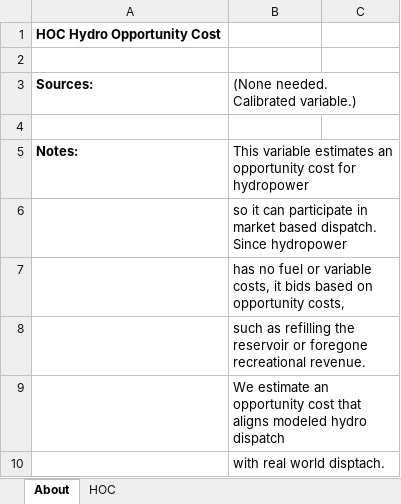
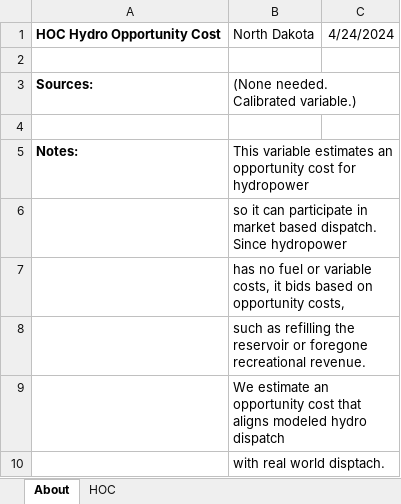
Before and after one commit to EnergyInnovation/eps-northdakota, an Excel workbook: InputData/elec/HOC/HOC Hydro Opportunity Costs.xlsx, sheet About, drawn as a sheet; values as stored, in another font and other column widths than the file's, no borders; removed rows and columns are numbered as before the commit, all else as after; the diff names each change by its address in the sheet, - before the commit and + after, or states it on an @@ line.

```diff
--- a/InputData/elec/HOC/HOC Hydro Opportunity Costs.xlsx (sheet About)
+++ b/InputData/elec/HOC/HOC Hydro Opportunity Costs.xlsx (sheet About)
-row 1: HOC Hydro Opportunity Cost
+row 1: HOC Hydro Opportunity Cost | North Dakota | 4/24/2024
```
Also changed, not shown: sheet HOC, InputData/ctrl-settings/BESHFoFRV/Boolean Elec Suppliers Have Foresight of Future RPS Values.xlsx, 21 other files.
